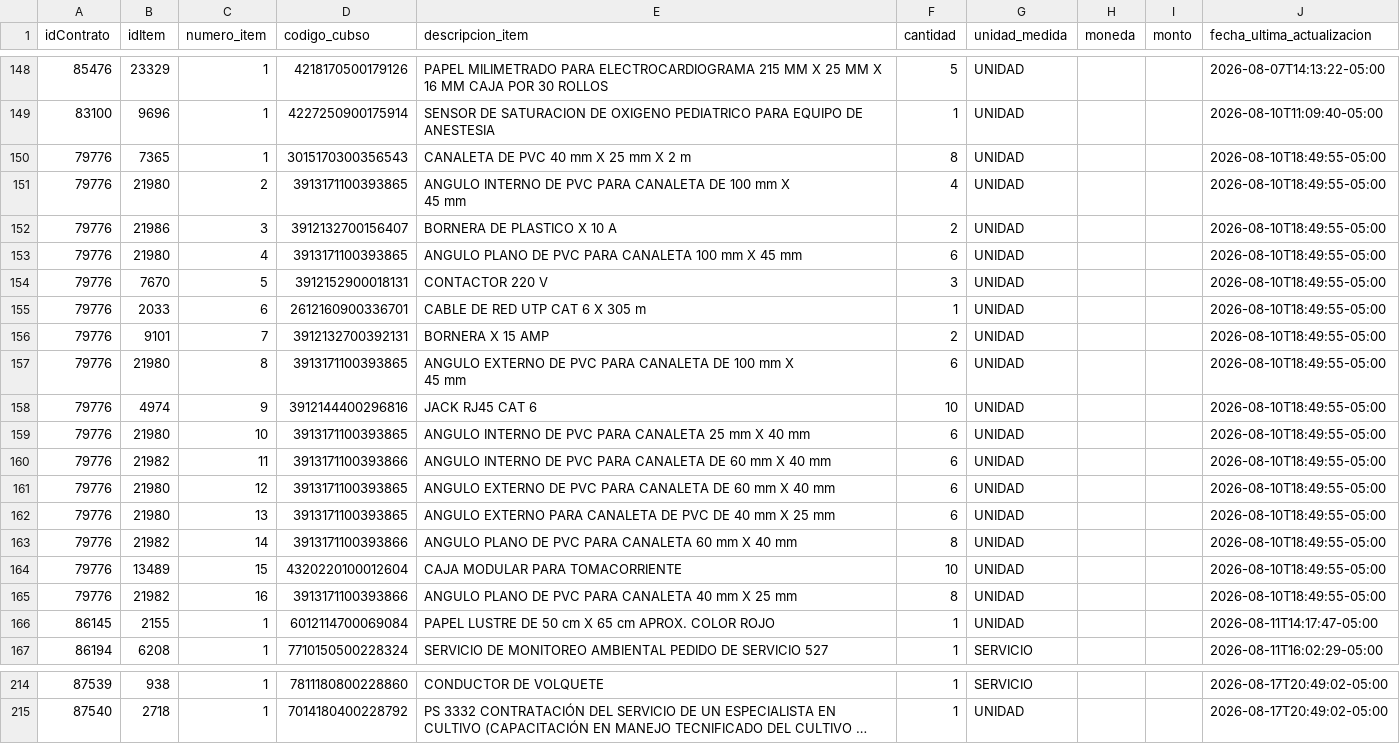
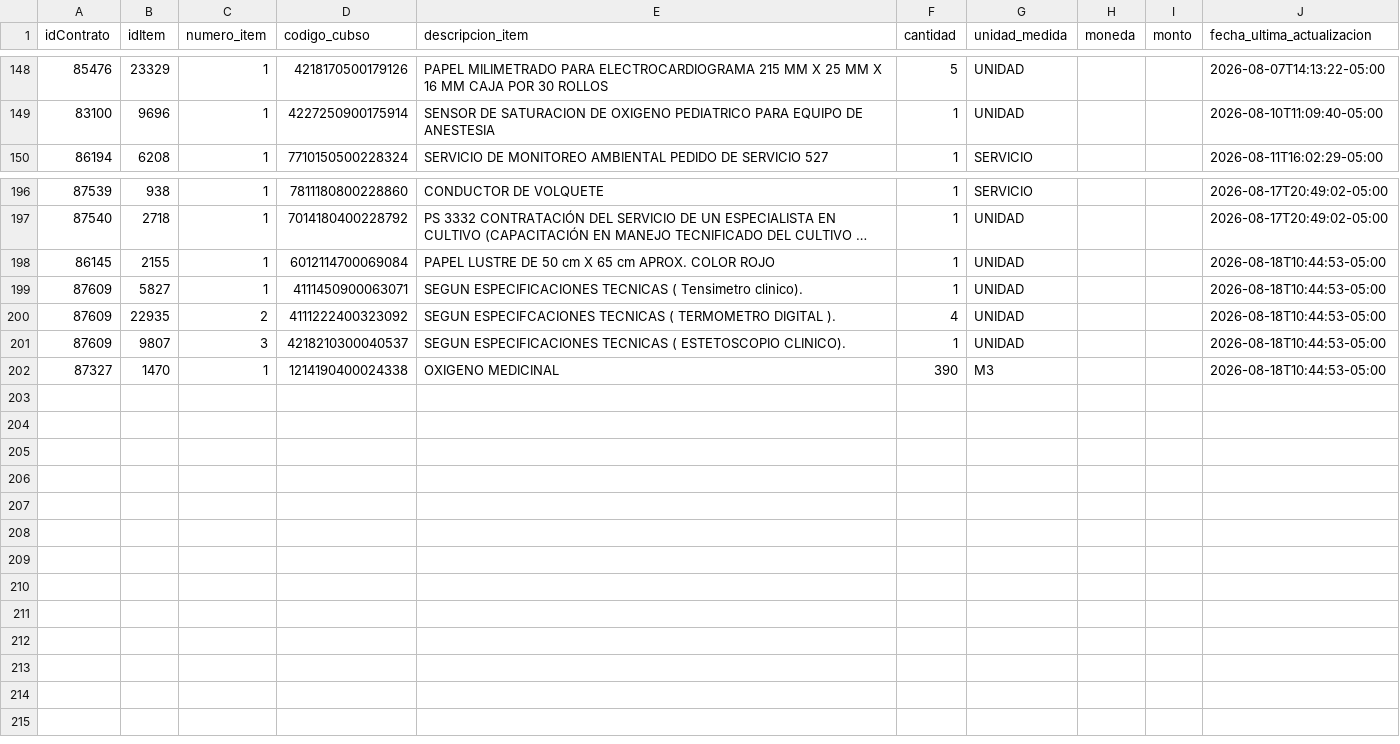
Before and after one commit to Natgato/monitor-seace-cusco, a CSV file: data/items.csv, drawn as a sheet; only a part is shown, gaps mark what is left out; long unchanged cells end in …; removed rows and columns are numbered as before the commit, all else as after; ↵ is a line break in a cell; the diff covers the shown part only; the diff names each change by its address in the sheet, - before the commit and + after, or states it on an @@ line.

```diff
--- a/data/items.csv
+++ b/data/items.csv
-row 150: 79776 | 7365 | 1 | 3015170300356543 | CANALETA DE PVC 40 mm X 25 mm X 2 m | 8 | UNIDAD |  |  | 2026-08-10T18:49:55-05:00
-row 151: 79776 | 21980 | 2 | 3913171100393865 | ANGULO INTERNO DE PVC PARA CANALETA DE 100 mm X ↵ 45 mm | 4 | UNIDAD |  |  | 2026-08-10T18:49:55-05:00
-row 152: 79776 | 21986 | 3 | 3912132700156407 | BORNERA DE PLASTICO X 10 A | 2 | UNIDAD |  |  | 2026-08-10T18:49:55-05:00
-row 153: 79776 | 21980 | 4 | 3913171100393865 | ANGULO PLANO DE PVC PARA CANALETA 100 mm X 45 mm | 6 | UNIDAD |  |  | 2026-08-10T18:49:55-05:00
-row 154: 79776 | 7670 | 5 | 3912152900018131 | CONTACTOR 220 V | 3 | UNIDAD |  |  | 2026-08-10T18:49:55-05:00
-row 155: 79776 | 2033 | 6 | 2612160900336701 | CABLE DE RED UTP CAT 6 X 305 m | 1 | UNIDAD |  |  | 2026-08-10T18:49:55-05:00
-row 156: 79776 | 9101 | 7 | 3912132700392131 | BORNERA X 15 AMP | 2 | UNIDAD |  |  | 2026-08-10T18:49:55-05:00
-row 157: 79776 | 21980 | 8 | 3913171100393865 | ANGULO EXTERNO DE PVC PARA CANALETA DE 100 mm X ↵ 45 mm | 6 | UNIDAD |  |  | 2026-08-10T18:49:55-05:00
-row 158: 79776 | 4974 | 9 | 3912144400296816 | JACK RJ45 CAT 6 | 10 | UNIDAD |  |  | 2026-08-10T18:49:55-05:00
-row 159: 79776 | 21980 | 10 | 3913171100393865 | ANGULO INTERNO DE PVC PARA CANALETA 25 mm X 40 mm | 6 | UNIDAD |  |  | 2026-08-10T18:49:55-05:00
-row 160: 79776 | 21982 | 11 | 3913171100393866 | ANGULO INTERNO DE PVC PARA CANALETA DE 60 mm X 40 mm | 6 | UNIDAD |  |  | 2026-08-10T18:49:55-05:00
-row 161: 79776 | 21980 | 12 | 3913171100393865 | ANGULO EXTERNO DE PVC PARA CANALETA DE 60 mm X 40 mm | 6 | UNIDAD |  |  | 2026-08-10T18:49:55-05:00
-row 162: 79776 | 21980 | 13 | 3913171100393865 | ANGULO EXTERNO PARA CANALETA DE PVC DE 40 mm X 25 mm | 6 | UNIDAD |  |  | 2026-08-10T18:49:55-05:00
-row 163: 79776 | 21982 | 14 | 3913171100393866 | ANGULO PLANO DE PVC PARA CANALETA 60 mm X 40 mm | 8 | UNIDAD |  |  | 2026-08-10T18:49:55-05:00
-row 164: 79776 | 13489 | 15 | 4320220100012604 | CAJA MODULAR PARA TOMACORRIENTE | 10 | UNIDAD |  |  | 2026-08-10T18:49:55-05:00
-row 165: 79776 | 21982 | 16 | 3913171100393866 | ANGULO PLANO DE PVC PARA CANALETA 40 mm X 25 mm | 8 | UNIDAD |  |  | 2026-08-10T18:49:55-05:00
-row 166: 86145 | 2155 | 1 | 6012114700069084 | PAPEL LUSTRE DE 50 cm X 65 cm APROX. COLOR ROJO | 1 | UNIDAD |  |  | 2026-08-11T14:17:47-05:00
+row 198: 86145 | 2155 | 1 | 6012114700069084 | PAPEL LUSTRE DE 50 cm X 65 cm APROX. COLOR ROJO | 1 | UNIDAD |  |  | 2026-08-18T10:44:53-05:00
+row 199: 87609 | 5827 | 1 | 4111450900063071 | SEGUN ESPECIFICACIONES TECNICAS ( Tensimetro clinico). | 1 | UNIDAD |  |  | 2026-08-18T10:44:53-05:00
+row 200: 87609 | 22935 | 2 | 4111222400323092 | SEGUN ESPECIFCACIONES TECNICAS ( TERMOMETRO DIGITAL ). | 4 | UNIDAD |  |  | 2026-08-18T10:44:53-05:00
+row 201: 87609 | 9807 | 3 | 4218210300040537 | SEGUN ESPECIFICACIONES TECNICAS ( ESTETOSCOPIO CLINICO). | 1 | UNIDAD |  |  | 2026-08-18T10:44:53-05:00
+row 202: 87327 | 1470 | 1 | 1214190400024338 | OXIGENO MEDICINAL | 390 | M3 |  |  | 2026-08-18T10:44:53-05:00
```
Also changed, not shown: 1 removed row elsewhere in this file, data/contrataciones.csv, 1 other file.
